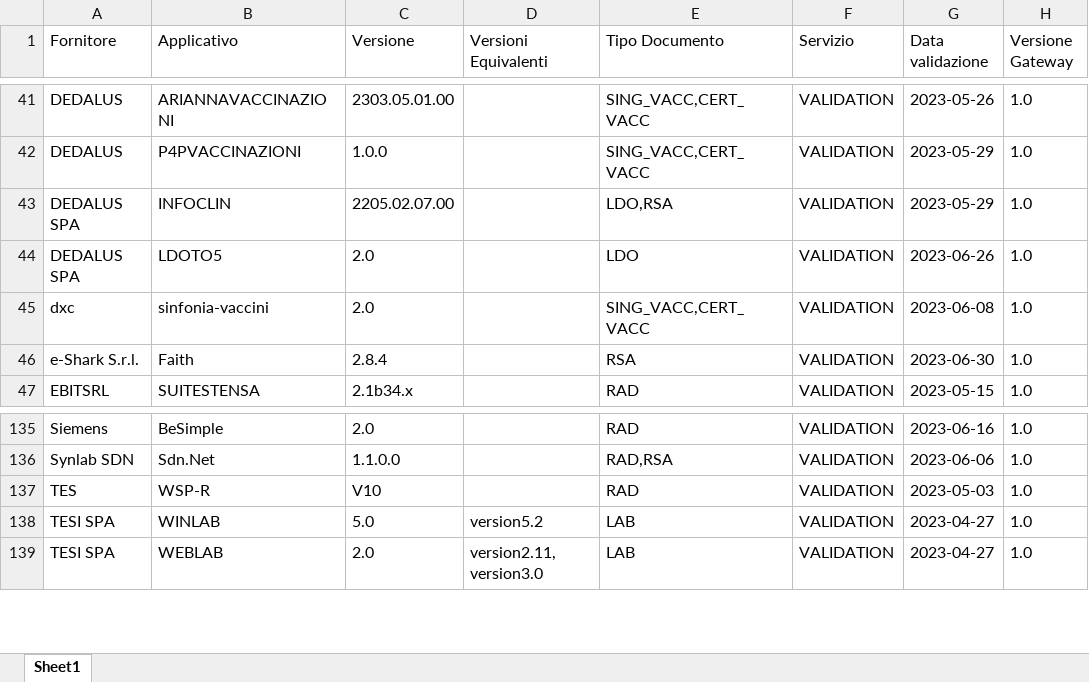
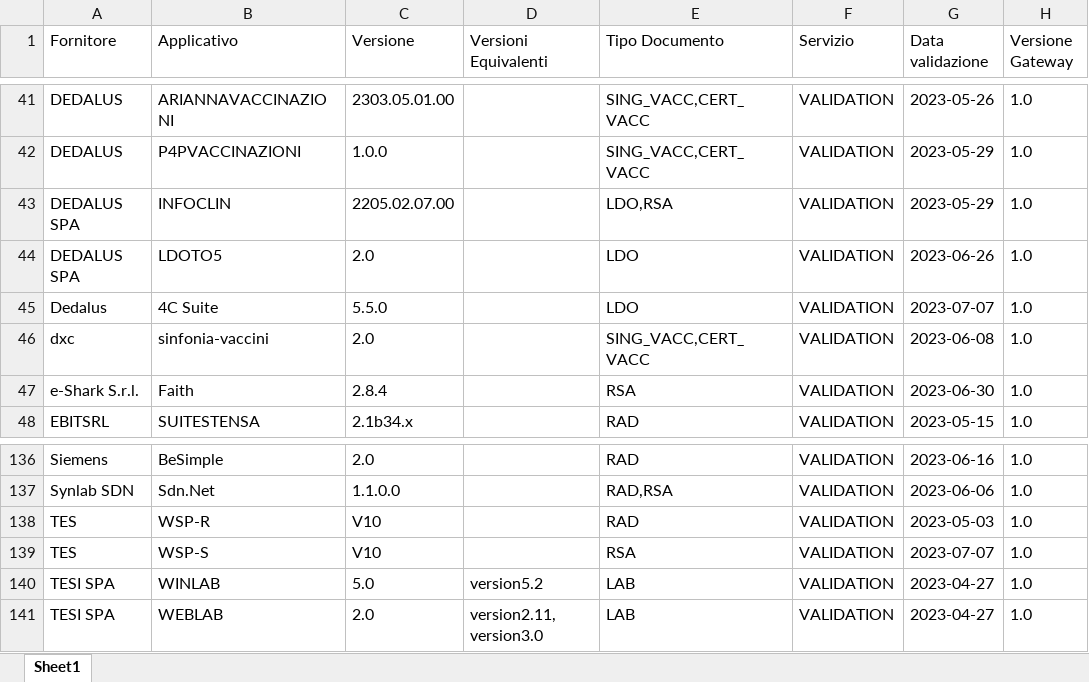
Before and after one commit to ministero-salute/it-fse-accreditati, an Excel workbook: RESULTS/results.xlsx, sheet Sheet1, drawn as a sheet; only a part is shown, gaps mark what is left out; values as stored, in another font and other column widths than the file's, no borders; the diff names each change by its address in the sheet, - before the commit and + after, or states it on an @@ line.

```diff
--- a/RESULTS/results.xlsx (sheet Sheet1)
+++ b/RESULTS/results.xlsx (sheet Sheet1)
+row 45: Dedalus | 4C Suite | 5.5.0 |  | LDO | VALIDATION | 2023-07-07 | 1.0
+row 139: TES | WSP-S | V10 |  | RSA | VALIDATION | 2023-07-07 | 1.0
```
Also changed, not shown: 2 other files.
